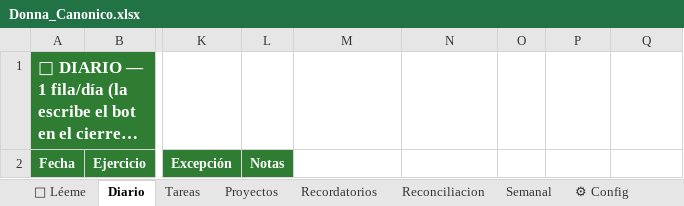
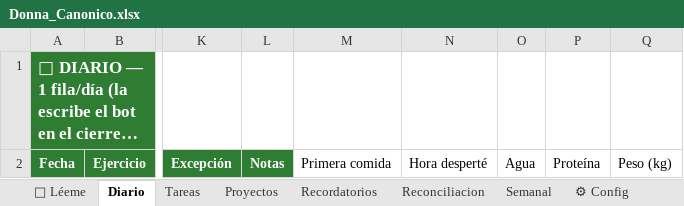
Before and after one commit to ncastroocordova-bit/Donna, an Excel workbook: docs/Donna_Canonico.xlsx, sheet Diario, drawn as a sheet; only a part is shown, gaps mark what is left out; long unchanged cells end in …; values as stored, in another font and other column widths than the file's, no borders; the diff names each change by its address in the sheet, - before the commit and + after, or states it on an @@ line.

Commit message:
feat(salud v2): nutricion, ventanas, peso, score y eventos contextuales (E8)
Extiende modules/salud.py con el scope ampliado del canon:
- Agua/Proteina como toque del cierre (mismo patron que ejercicio/meditacion).
- sal_set_hora (primera comida, ultima comida, hora desperte).
- sal_peso: se pide los domingos, no a diario.
- sal_resumen_ventanas: mediana de ventana de comida y sueno, semana vs
  fin de semana, maneja el cruce de medianoche. Solo mide, sin meta.
- sal_score_semana: % de habitos cumplidos, cuadra 1:1 con los toques.
- sal_evento_contextual: memoria episodica tag evento_externo; el
  correlador excluye ese dia del cruce sueno-animo (contexto, no patron).
- generar_resumen_semanal: primer escritor real de la hoja Semanal,
  disparado domingo 22:30 por core/scheduler.py.

Schema: Diario +5 columnas, Semanal +4 columnas (docs/Donna_Canonico.xlsx
y setup_sheets.py). 20 evals unitarios nuevos + 6 casos conversacionales.

Tests_Aceptacion_Manual.md: checklist manual para Nico (Finanzas + Salud).
Roadmap_Modular.md: Salud pasa a completo; auditoria de la planilla real
contra el codigo (gaps encontrados: tab Metas ausente, Config decorativo,
colision de nombres con el metas.py legacy, categorias sin cubrir).

```diff
--- a/docs/Donna_Canonico.xlsx (sheet Diario)
+++ b/docs/Donna_Canonico.xlsx (sheet Diario)
-M2: (empty)
+M2: Primera comida
-N2: (empty)
+N2: Hora desperté
-O2: (empty)
+O2: Agua
-P2: (empty)
+P2: Proteína
-Q2: (empty)
+Q2: Peso (kg)
```
Also changed, not shown: sheet Semanal, 10 other files.
